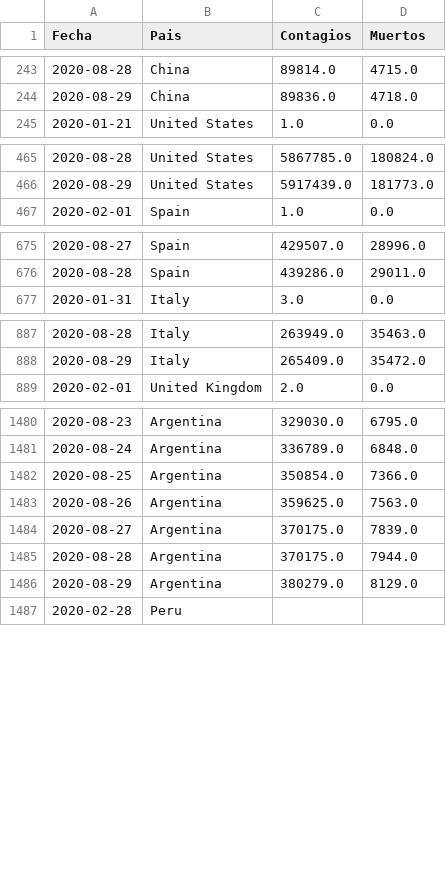
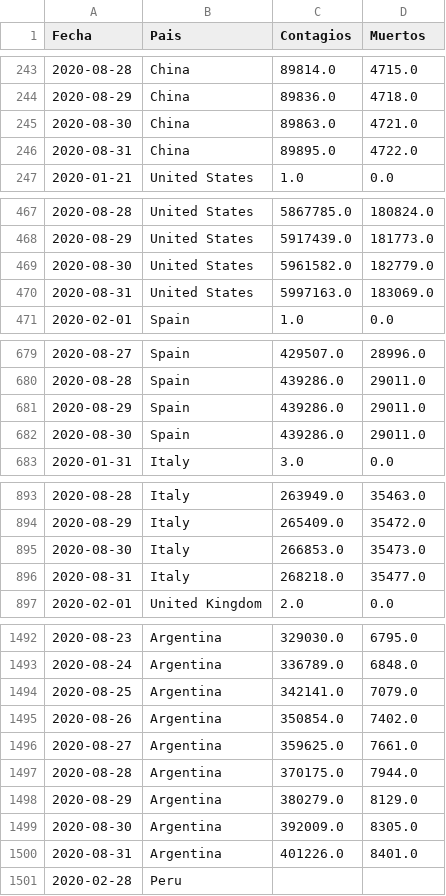
Before and after one commit to LoretoSanchez/Covid19, a CSV file: paises2.csv, drawn as a sheet; only a part is shown, gaps mark what is left out; the diff covers the shown part only.

```diff
--- a/paises2.csv
+++ b/paises2.csv
@@ -244,2 +244,4 @@ Fecha,Pais,Contagios,Muertos
 2020-08-29,China,89836.0,4718.0
+2020-08-30,China,89863.0,4721.0
+2020-08-31,China,89895.0,4722.0
 2020-01-21,United States,1.0,0.0
@@ -466,2 +468,4 @@ Fecha,Pais,Contagios,Muertos
 2020-08-29,United States,5917439.0,181773.0
+2020-08-30,United States,5961582.0,182779.0
+2020-08-31,United States,5997163.0,183069.0
 2020-02-01,Spain,1.0,0.0
@@ -676,2 +680,4 @@ Fecha,Pais,Contagios,Muertos
 2020-08-28,Spain,439286.0,29011.0
+2020-08-29,Spain,439286.0,29011.0
+2020-08-30,Spain,439286.0,29011.0
 2020-01-31,Italy,3.0,0.0
@@ -888,2 +894,4 @@ Fecha,Pais,Contagios,Muertos
 2020-08-29,Italy,265409.0,35472.0
+2020-08-30,Italy,266853.0,35473.0
+2020-08-31,Italy,268218.0,35477.0
 2020-02-01,United Kingdom,2.0,0.0
@@ -1481,7 +1493,9 @@ Fecha,Pais,Contagios,Muertos
 2020-08-24,Argentina,336789.0,6848.0
-2020-08-25,Argentina,350854.0,7366.0
-2020-08-26,Argentina,359625.0,7563.0
-2020-08-27,Argentina,370175.0,7839.0
+2020-08-25,Argentina,342141.0,7079.0
+2020-08-26,Argentina,350854.0,7402.0
+2020-08-27,Argentina,359625.0,7661.0
 2020-08-28,Argentina,370175.0,7944.0
 2020-08-29,Argentina,380279.0,8129.0
+2020-08-30,Argentina,392009.0,8305.0
+2020-08-31,Argentina,401226.0,8401.0
 2020-02-28,Peru,,
```
Also changed, not shown: 16 added rows elsewhere in this file, paises.csv, 1 other file.
